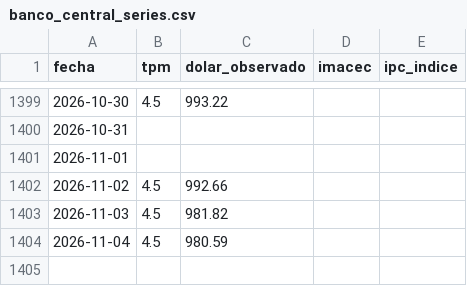
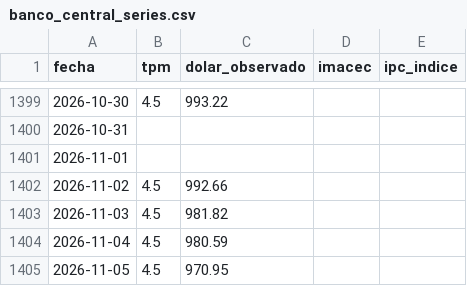
Before and after one commit to Sebaexe1311249/TPM-Dolar-y-Empleo-Indicadores-Economicos-de-Chile, a CSV file: data/banco_central_series.csv, drawn as a sheet; only a part is shown, gaps mark what is left out; the diff names each change by its address in the sheet, - before the commit and + after, or states it on an @@ line.

```diff
--- a/data/banco_central_series.csv
+++ b/data/banco_central_series.csv
+row 1405: 2026-11-05 | 4.5 | 970.95
```
Also changed, not shown: data/cmf_indicadores.csv.
